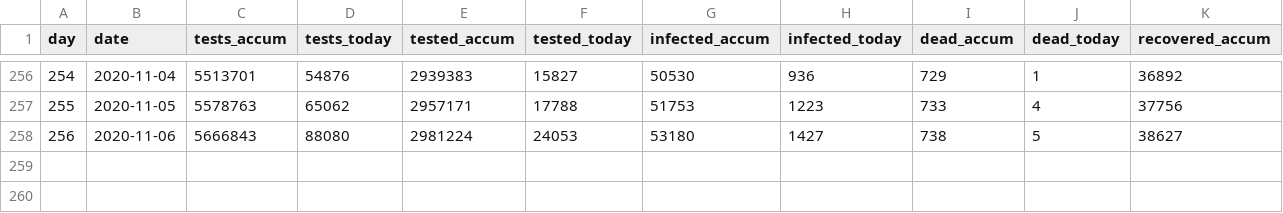
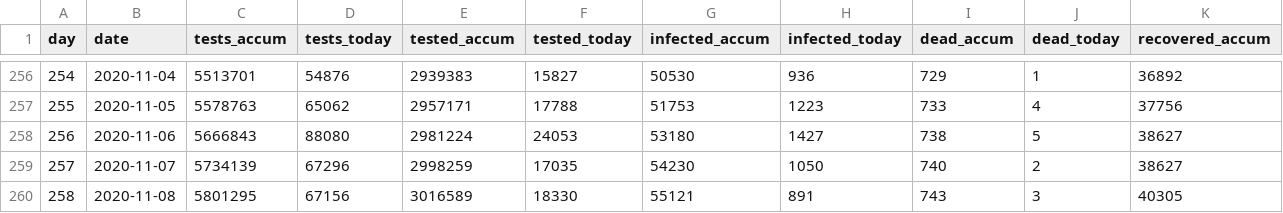
Before and after one commit to mok0/covid19-data-denmark, a CSV file: covid19-data-denmark.csv, drawn as a sheet; only a part is shown, gaps mark what is left out; rows hold the shown columns only; the diff names each change by its address in the sheet, - before the commit and + after, or states it on an @@ line.

Commit message:
Automated commit 2020-11-08

```diff
--- a/covid19-data-denmark.csv
+++ b/covid19-data-denmark.csv
+row 259: 257 | 2020-11-07 | 5734139 | 67296 | 2998259 | 17035 | 54230 | 1050 | 740 | 2 | 38627
+row 260: 258 | 2020-11-08 | 5801295 | 67156 | 3016589 | 18330 | 55121 | 891 | 743 | 3 | 40305
```
